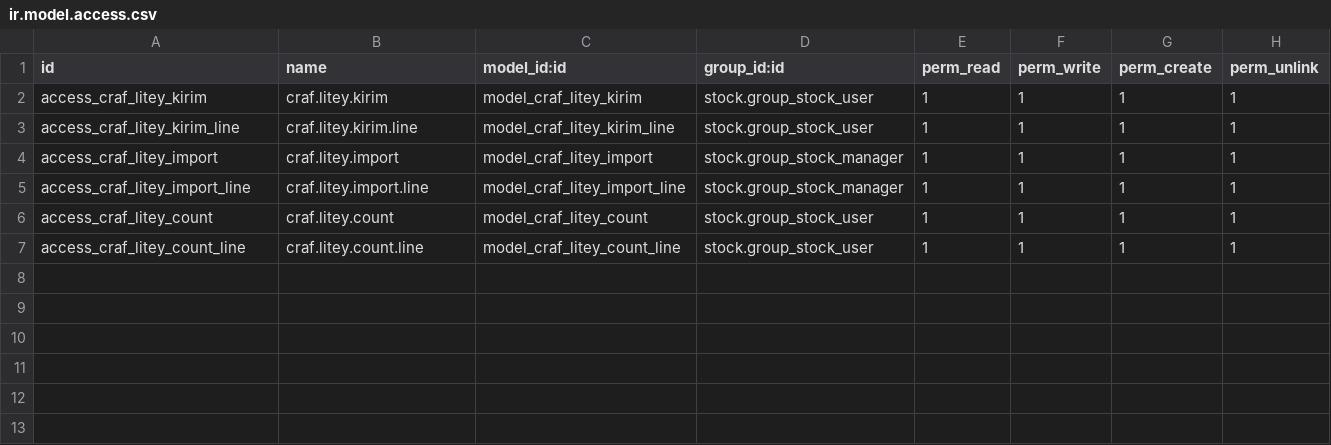
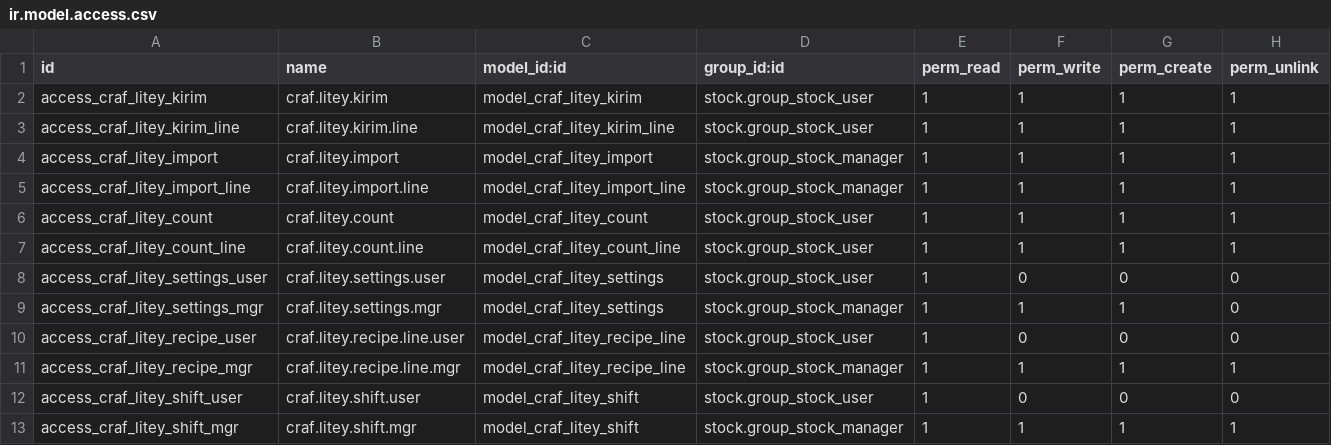
Before and after one commit to DeveloperIlhombek/craf, a CSV file: addons/craf_litey/security/ir.model.access.csv, drawn as a sheet.

```diff
--- a/addons/craf_litey/security/ir.model.access.csv
+++ b/addons/craf_litey/security/ir.model.access.csv
@@ -7 +7,7 @@ access_craf_litey_count,craf.litey.count,model_craf_litey_count,stock.group_stoc
 access_craf_litey_count_line,craf.litey.count.line,model_craf_litey_count_line,stock.group_stock_user,1,1,1,1
+access_craf_litey_settings_user,craf.litey.settings.user,model_craf_litey_settings,stock.group_stock_user,1,0,0,0
+access_craf_litey_settings_mgr,craf.litey.settings.mgr,model_craf_litey_settings,stock.group_stock_manager,1,1,1,0
+access_craf_litey_recipe_user,craf.litey.recipe.line.user,model_craf_litey_recipe_line,stock.group_stock_user,1,0,0,0
+access_craf_litey_recipe_mgr,craf.litey.recipe.line.mgr,model_craf_litey_recipe_line,stock.group_stock_manager,1,1,1,1
+access_craf_litey_shift_user,craf.litey.shift.user,model_craf_litey_shift,stock.group_stock_user,1,0,0,0
+access_craf_litey_shift_mgr,craf.litey.shift.mgr,model_craf_litey_shift,stock.group_stock_manager,1,1,1,1
```
Also changed, not shown: 14 other files.
